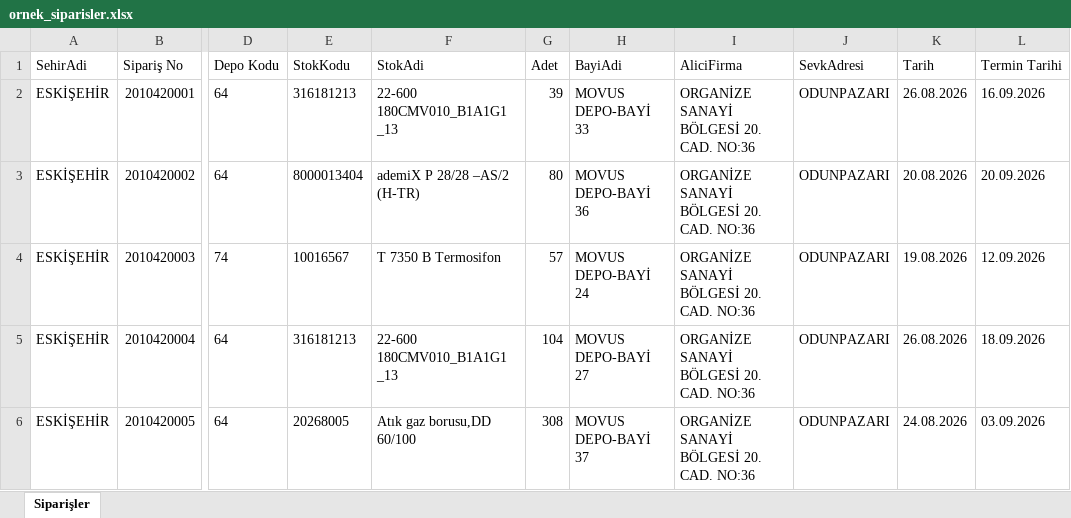
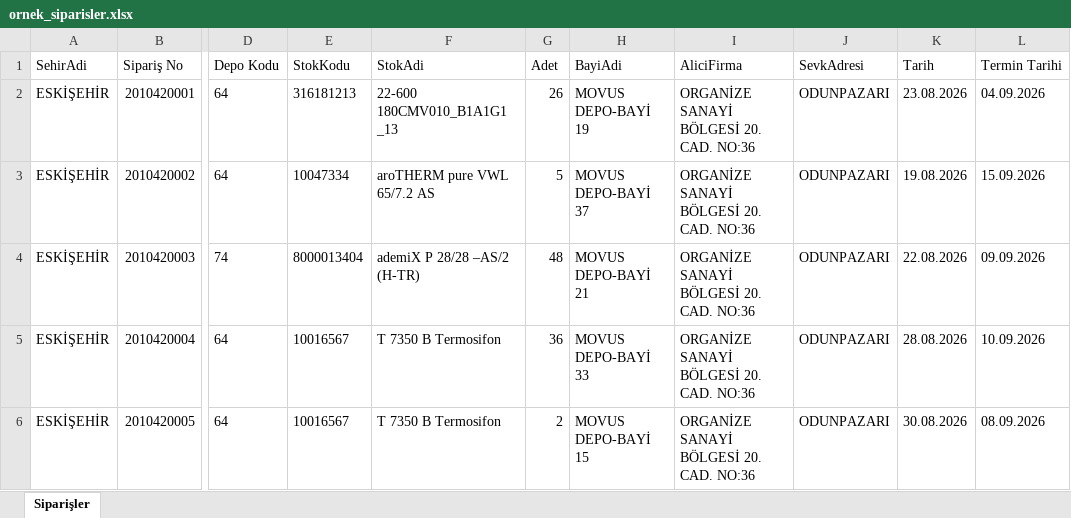
Before and after one commit to O2HMuhendislik/sevkplan, an Excel workbook: veri/ornek/ornek_siparisler.xlsx, sheet Siparişler, drawn as a sheet; only a part is shown, gaps mark what is left out; values as stored, in another font and other column widths than the file's, no borders; the diff covers the shown part only; the diff names each change by its address in the sheet, - before the commit and + after, or states it on an @@ line.

```diff
--- a/veri/ornek/ornek_siparisler.xlsx (sheet Siparişler)
+++ b/veri/ornek/ornek_siparisler.xlsx (sheet Siparişler)
-G2 (Adet): 39
+G2 (Adet): 26
-H2 (BayiAdi): MOVUS DEPO-BAYİ 33
+H2 (BayiAdi): MOVUS DEPO-BAYİ 19
-K2 (Tarih): 26.08.2026
+K2 (Tarih): 23.08.2026
-L2 (Termin Tarihi): 16.09.2026
+L2 (Termin Tarihi): 04.09.2026
-E3 (StokKodu): 8000013404
+E3 (StokKodu): 10047334
-F3 (StokAdi): ademiX P 28/28 –AS/2 (H-TR)
+F3 (StokAdi): aroTHERM pure VWL 65/7.2 AS
-G3 (Adet): 80
+G3 (Adet): 5
-H3 (BayiAdi): MOVUS DEPO-BAYİ 36
+H3 (BayiAdi): MOVUS DEPO-BAYİ 37
-K3 (Tarih): 20.08.2026
+K3 (Tarih): 19.08.2026
-L3 (Termin Tarihi): 20.09.2026
+L3 (Termin Tarihi): 15.09.2026
-E4 (StokKodu): 10016567
+E4 (StokKodu): 8000013404
-F4 (StokAdi): T 7350 B Termosifon
+F4 (StokAdi): ademiX P 28/28 –AS/2 (H-TR)
-G4 (Adet): 57
+G4 (Adet): 48
-H4 (BayiAdi): MOVUS DEPO-BAYİ 24
+H4 (BayiAdi): MOVUS DEPO-BAYİ 21
-K4 (Tarih): 19.08.2026
+K4 (Tarih): 22.08.2026
-L4 (Termin Tarihi): 12.09.2026
+L4 (Termin Tarihi): 09.09.2026
-E5 (StokKodu): 316181213
+E5 (StokKodu): 10016567
-F5 (StokAdi): 22-600 180CMV010_B1A1G1 _13
+F5 (StokAdi): T 7350 B Termosifon
-G5 (Adet): 104
+G5 (Adet): 36
-H5 (BayiAdi): MOVUS DEPO-BAYİ 27
+H5 (BayiAdi): MOVUS DEPO-BAYİ 33
-K5 (Tarih): 26.08.2026
+K5 (Tarih): 28.08.2026
-L5 (Termin Tarihi): 18.09.2026
+L5 (Termin Tarihi): 10.09.2026
-E6 (StokKodu): 20268005
+E6 (StokKodu): 10016567
-F6 (StokAdi): Atık gaz borusu,DD 60/100
+F6 (StokAdi): T 7350 B Termosifon
-G6 (Adet): 308
+G6 (Adet): 2
-H6 (BayiAdi): MOVUS DEPO-BAYİ 37
+H6 (BayiAdi): MOVUS DEPO-BAYİ 15
-K6 (Tarih): 24.08.2026
+K6 (Tarih): 30.08.2026
-L6 (Termin Tarihi): 03.09.2026
+L6 (Termin Tarihi): 08.09.2026
```
Also changed, not shown: 416 edited cells elsewhere in this sheet, veri/ornek/ornek_urunler.xlsx, 20 other files.
